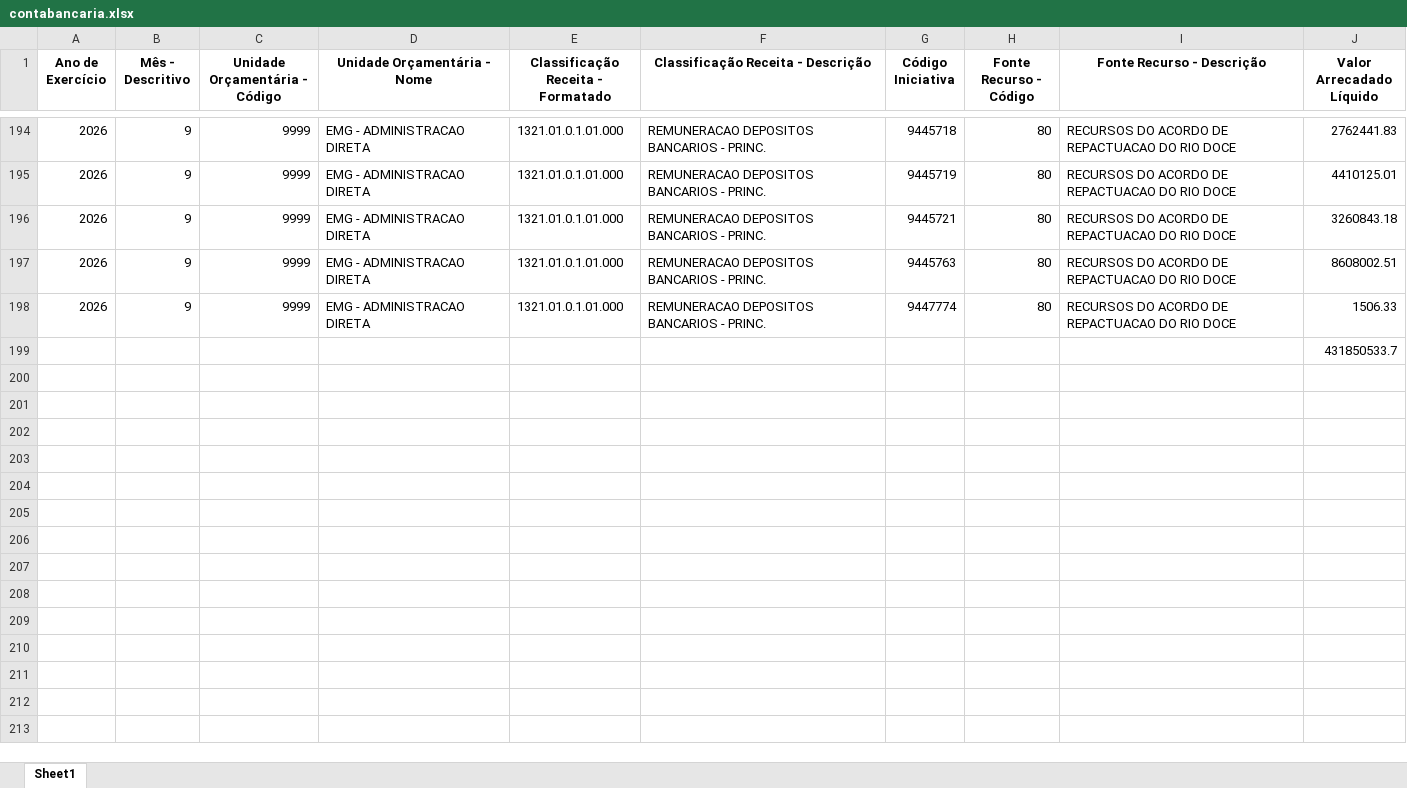
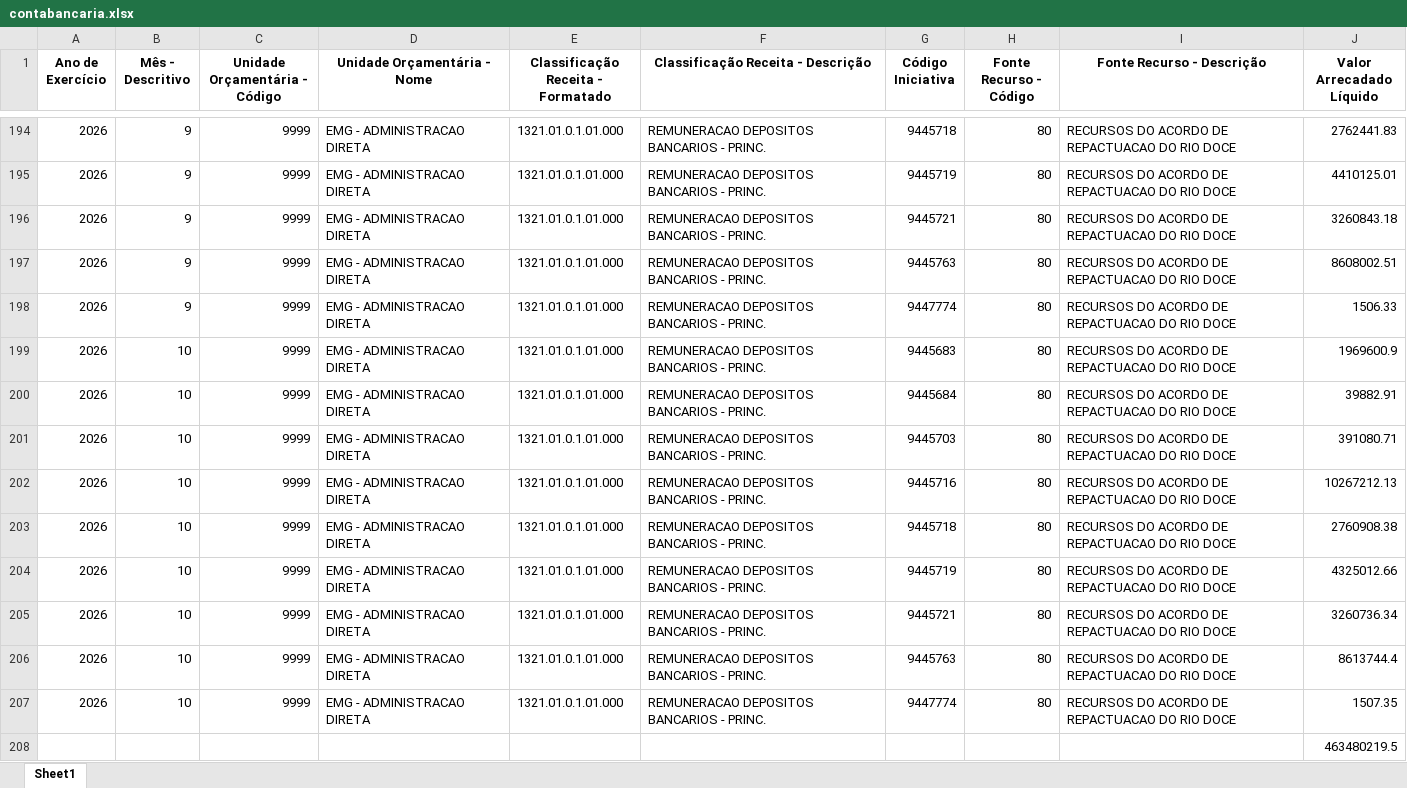
Before and after one commit to transparencia-mg/portal_acordo_reparacao_rio_doce, an Excel workbook: upload/contabancaria.xlsx, sheet Sheet1, drawn as a sheet; only a part is shown, gaps mark what is left out; values as stored, in another font and other column widths than the file's, no borders; addresses are those after the commit; the diff names each change by its address in the sheet, - before the commit and + after, or states it on an @@ line.

```diff
--- a/upload/contabancaria.xlsx (sheet Sheet1)
+++ b/upload/contabancaria.xlsx (sheet Sheet1)
+row 199: 2026 | 10 | 9999 | EMG - ADMINISTRACAO DIRETA | 1321.01.0.1.01.000 | REMUNERACAO DEPOSITOS BANCARIOS - PRINC. | 9445683 | 80 | RECURSOS DO ACORDO DE REPACTUACAO DO RIO DOCE | 1969600.9
+row 200: 2026 | 10 | 9999 | EMG - ADMINISTRACAO DIRETA | 1321.01.0.1.01.000 | REMUNERACAO DEPOSITOS BANCARIOS - PRINC. | 9445684 | 80 | RECURSOS DO ACORDO DE REPACTUACAO DO RIO DOCE | 39882.91
+row 201: 2026 | 10 | 9999 | EMG - ADMINISTRACAO DIRETA | 1321.01.0.1.01.000 | REMUNERACAO DEPOSITOS BANCARIOS - PRINC. | 9445703 | 80 | RECURSOS DO ACORDO DE REPACTUACAO DO RIO DOCE | 391080.71
+row 202: 2026 | 10 | 9999 | EMG - ADMINISTRACAO DIRETA | 1321.01.0.1.01.000 | REMUNERACAO DEPOSITOS BANCARIOS - PRINC. | 9445716 | 80 | RECURSOS DO ACORDO DE REPACTUACAO DO RIO DOCE | 10267212.13
+row 203: 2026 | 10 | 9999 | EMG - ADMINISTRACAO DIRETA | 1321.01.0.1.01.000 | REMUNERACAO DEPOSITOS BANCARIOS - PRINC. | 9445718 | 80 | RECURSOS DO ACORDO DE REPACTUACAO DO RIO DOCE | 2760908.38
+row 204: 2026 | 10 | 9999 | EMG - ADMINISTRACAO DIRETA | 1321.01.0.1.01.000 | REMUNERACAO DEPOSITOS BANCARIOS - PRINC. | 9445719 | 80 | RECURSOS DO ACORDO DE REPACTUACAO DO RIO DOCE | 4325012.66
+row 205: 2026 | 10 | 9999 | EMG - ADMINISTRACAO DIRETA | 1321.01.0.1.01.000 | REMUNERACAO DEPOSITOS BANCARIOS - PRINC. | 9445721 | 80 | RECURSOS DO ACORDO DE REPACTUACAO DO RIO DOCE | 3260736.34
+row 206: 2026 | 10 | 9999 | EMG - ADMINISTRACAO DIRETA | 1321.01.0.1.01.000 | REMUNERACAO DEPOSITOS BANCARIOS - PRINC. | 9445763 | 80 | RECURSOS DO ACORDO DE REPACTUACAO DO RIO DOCE | 8613744.4
+row 207: 2026 | 10 | 9999 | EMG - ADMINISTRACAO DIRETA | 1321.01.0.1.01.000 | REMUNERACAO DEPOSITOS BANCARIOS - PRINC. | 9447774 | 80 | RECURSOS DO ACORDO DE REPACTUACAO DO RIO DOCE | 1507.35
-J208 (Valor Arrecadado Líquido): 431850533.7
+J208 (Valor Arrecadado Líquido): 463480219.5
```
Also changed, not shown: upload/empenho.xlsx, upload/orgao.xlsx, 1 other file.
